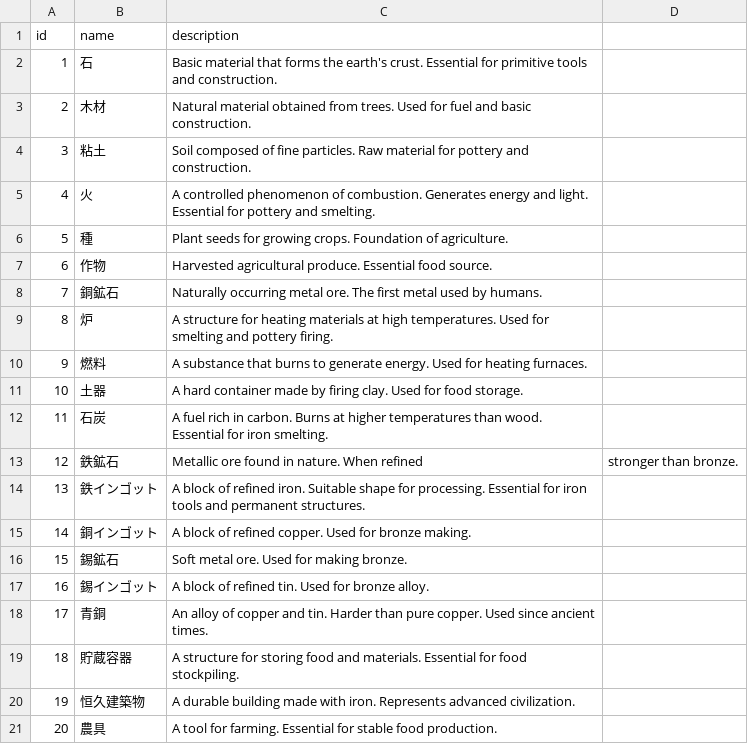
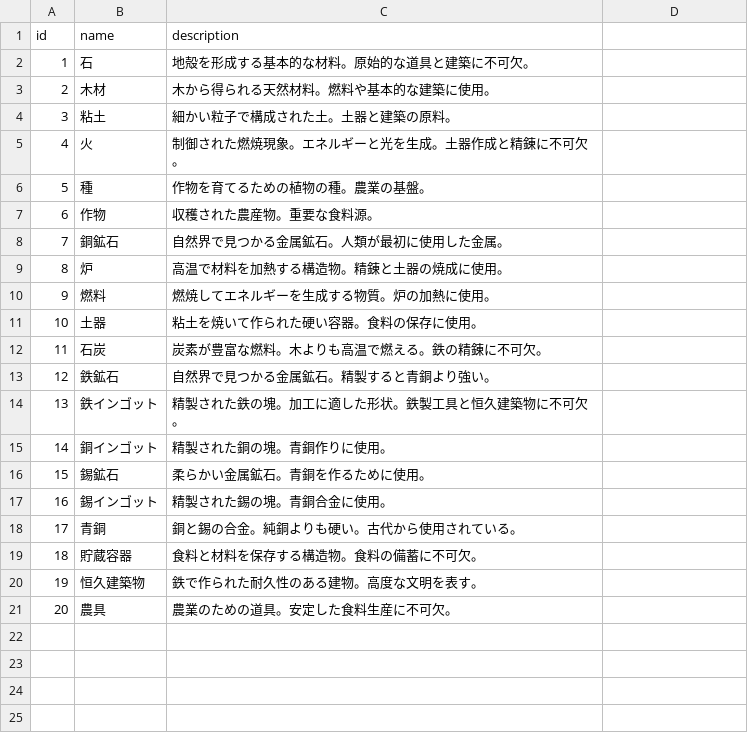
Before and after one commit to metamon-853/game_like_factorio, a CSV file: assets/items/items.csv, drawn as a sheet.

Commit message:
change: アイテムの説明も日本語に。

```diff
--- a/assets/items/items.csv
+++ b/assets/items/items.csv
@@ -1,21 +1,21 @@
 id,name,description
-1,石,Basic material that forms the earth's crust. Essential for primitive tools and construction.
-2,木材,Natural material obtained from trees. Used for fuel and basic construction.
-3,粘土,Soil composed of fine particles. Raw material for pottery and construction.
-4,火,A controlled phenomenon of combustion. Generates energy and light. Essential for pottery and smelting.
-5,種,Plant seeds for growing crops. Foundation of agriculture.
-6,作物,Harvested agricultural produce. Essential food source.
-7,銅鉱石,Naturally occurring metal ore. The first metal used by humans.
-8,炉,A structure for heating materials at high temperatures. Used for smelting and pottery firing.
-9,燃料,A substance that burns to generate energy. Used for heating furnaces.
-10,土器,A hard container made by firing clay. Used for food storage.
-11,石炭,A fuel rich in carbon. Burns at higher temperatures than wood. Essential for iron smelting.
-12,鉄鉱石,Metallic ore found in nature. When refined, stronger than bronze.
-13,鉄インゴット,A block of refined iron. Suitable shape for processing. Essential for iron tools and permanent structures.
-14,銅インゴット,A block of refined copper. Used for bronze making.
-15,錫鉱石,Soft metal ore. Used for making bronze.
-16,錫インゴット,A block of refined tin. Used for bronze alloy.
-17,青銅,An alloy of copper and tin. Harder than pure copper. Used since ancient times.
-18,貯蔵容器,A structure for storing food and materials. Essential for food stockpiling.
-19,恒久建築物,A durable building made with iron. Represents advanced civilization.
-20,農具,A tool for farming. Essential for stable food production.
+1,石,地殻を形成する基本的な材料。原始的な道具と建築に不可欠。
+2,木材,木から得られる天然材料。燃料や基本的な建築に使用。
+3,粘土,細かい粒子で構成された土。土器と建築の原料。
+4,火,制御された燃焼現象。エネルギーと光を生成。土器作成と精錬に不可欠。
+5,種,作物を育てるための植物の種。農業の基盤。
+6,作物,収穫された農産物。重要な食料源。
+7,銅鉱石,自然界で見つかる金属鉱石。人類が最初に使用した金属。
+8,炉,高温で材料を加熱する構造物。精錬と土器の焼成に使用。
+9,燃料,燃焼してエネルギーを生成する物質。炉の加熱に使用。
+10,土器,粘土を焼いて作られた硬い容器。食料の保存に使用。
+11,石炭,炭素が豊富な燃料。木よりも高温で燃える。鉄の精錬に不可欠。
+12,鉄鉱石,自然界で見つかる金属鉱石。精製すると青銅より強い。
+13,鉄インゴット,精製された鉄の塊。加工に適した形状。鉄製工具と恒久建築物に不可欠。
+14,銅インゴット,精製された銅の塊。青銅作りに使用。
+15,錫鉱石,柔らかい金属鉱石。青銅を作るために使用。
+16,錫インゴット,精製された錫の塊。青銅合金に使用。
+17,青銅,銅と錫の合金。純銅よりも硬い。古代から使用されている。
+18,貯蔵容器,食料と材料を保存する構造物。食料の備蓄に不可欠。
+19,恒久建築物,鉄で作られた耐久性のある建物。高度な文明を表す。
+20,農具,農業のための道具。安定した食料生産に不可欠。
```
